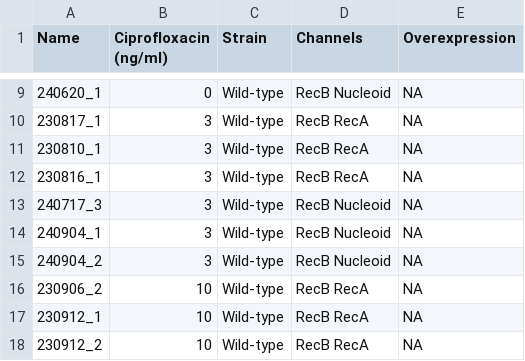
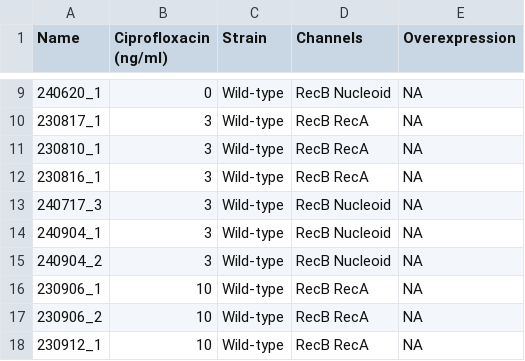
Before and after one commit to DanielThedie/RecB_article, a CSV file: Dataset_list.csv, drawn as a sheet; only a part is shown, gaps mark what is left out; the shorter side is filled out with more unchanged rows; the diff names each change by its address in the sheet, - before the commit and + after, or states it on an @@ line.

Commit message:
Added missing RecA dataset

```diff
--- a/Dataset_list.csv
+++ b/Dataset_list.csv
+row 16: 230906_1 | 10 | Wild-type | RecB RecA | NA
```
